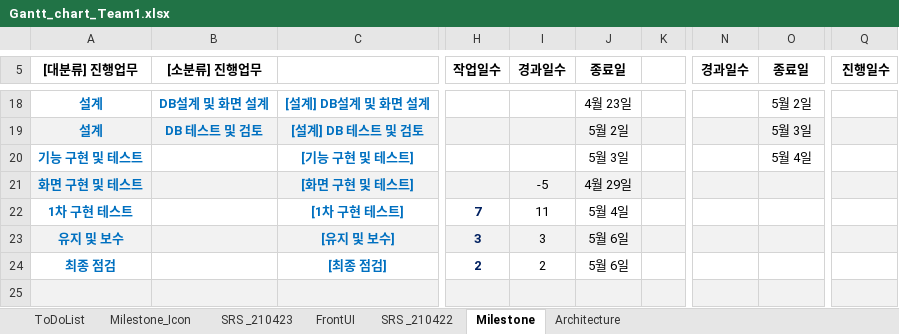
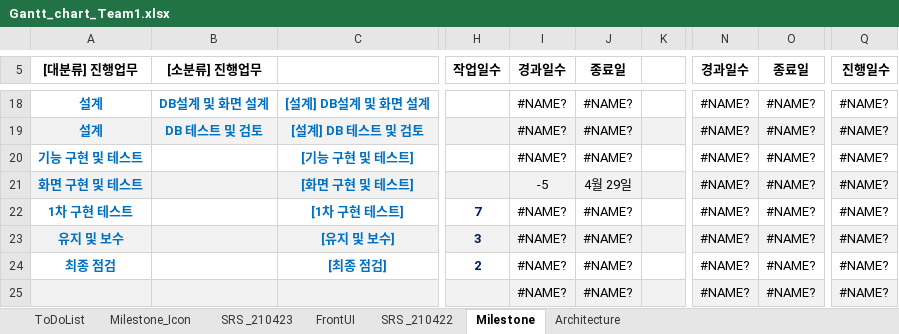
Before and after one commit to eoc940/Vegan_WebProject, an Excel workbook: Vegan_WebProject/Gantt_chart_Team1.xlsx, sheet Milestone, drawn as a sheet; only a part is shown, gaps mark what is left out; values as stored, in another font and other column widths than the file's, no borders; charts and pictures not drawn; the diff covers the shown part only; the diff names each change by its address in the sheet, - before the commit and + after, or states it on an @@ line.

```diff
--- a/Vegan_WebProject/Gantt_chart_Team1.xlsx (sheet Milestone)
+++ b/Vegan_WebProject/Gantt_chart_Team1.xlsx (sheet Milestone)
-I18:I20 (경과일수): (empty)
+I18:I20 (경과일수): #NAME?
-J18 (종료일): 4월 23일
+J18 (종료일): #NAME?
-N18:N25 (경과일수): (empty)
+N18:N25 (경과일수): #NAME?
-O18 (종료일): 5월 2일
+O18 (종료일): #NAME?
-Q18:Q25 (진행일수): (empty)
+Q18:Q25 (진행일수): #NAME?
-J19 (종료일): 5월 2일
+J19 (종료일): #NAME?
-O19 (종료일): 5월 3일
+O19 (종료일): #NAME?
-J20 (종료일): 5월 3일
+J20 (종료일): #NAME?
-O20 (종료일): 5월 4일
+O20 (종료일): #NAME?
-O21:O25 (종료일): (empty)
+O21:O25 (종료일): #NAME?
-I22 (경과일수): 11
+I22 (경과일수): #NAME?
-J22 (종료일): 5월 4일
+J22 (종료일): #NAME?
-I23 (경과일수): 3
+I23 (경과일수): #NAME?
-J23:J24 (종료일): 5월 6일
+J23:J24 (종료일): #NAME?
-I24 (경과일수): 2
+I24 (경과일수): #NAME?
-I25 (경과일수): (empty)
+I25 (경과일수): #NAME?
-J25 (종료일): (empty)
+J25 (종료일): #NAME?
```
Also changed, not shown: 61 edited cells and cell formats elsewhere in this sheet, charts or pictures.
